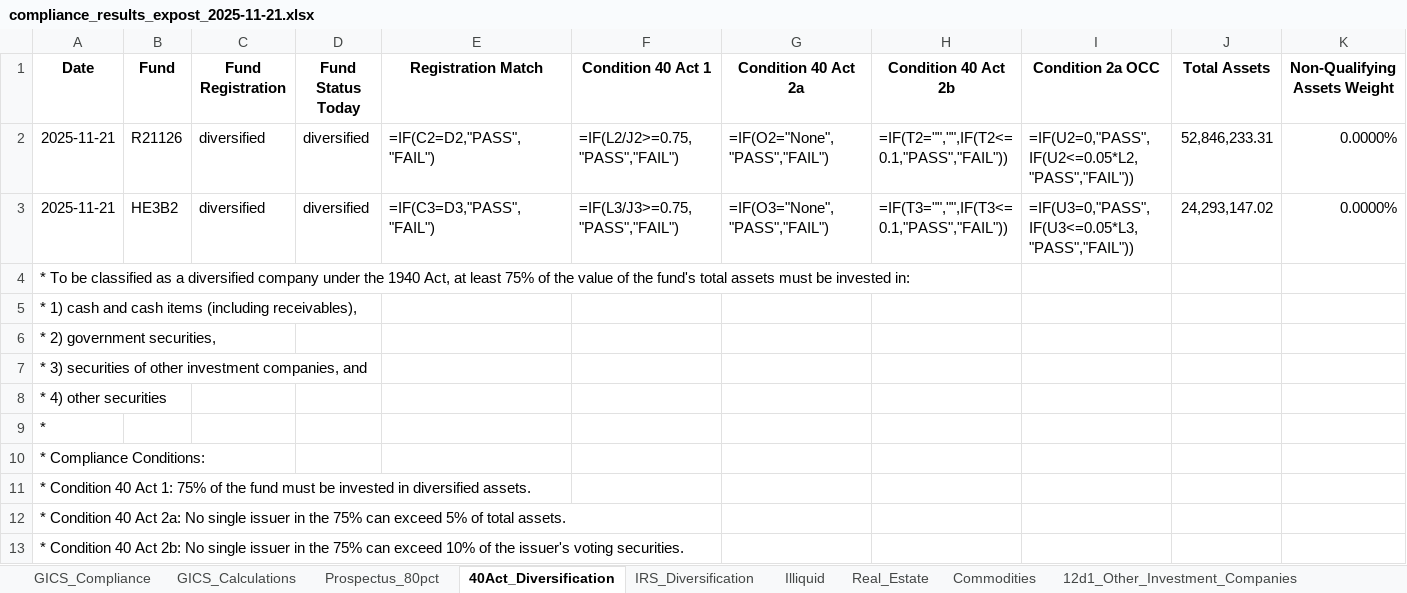
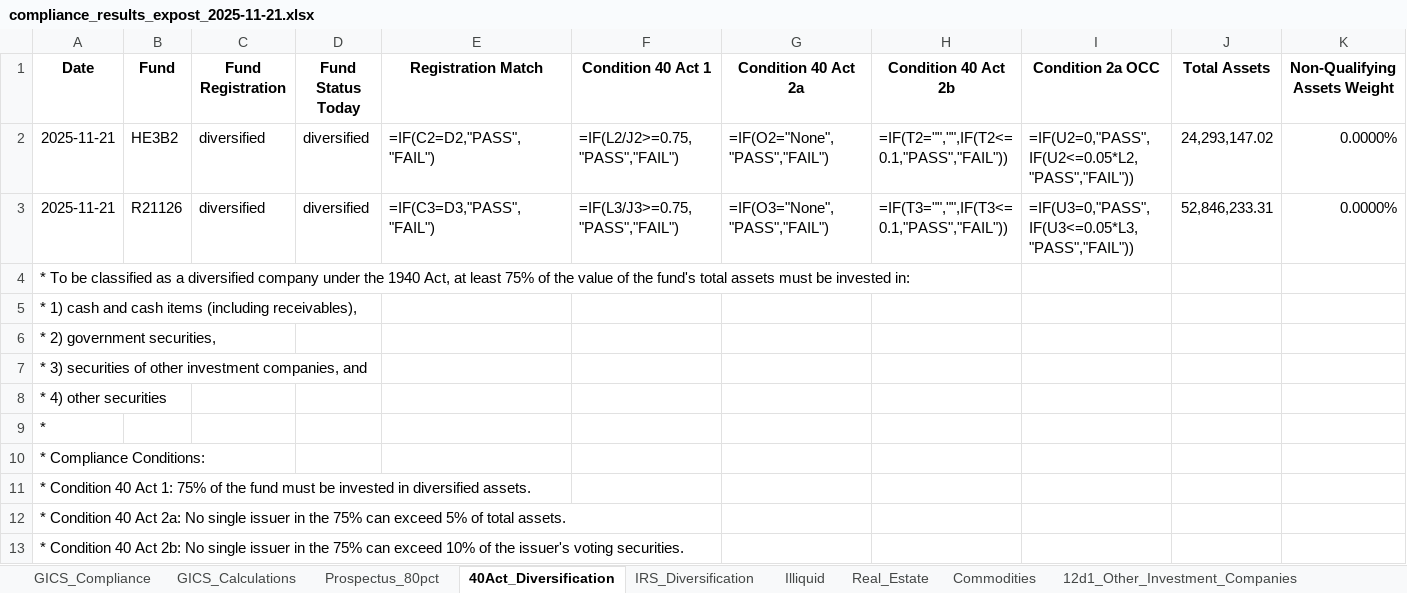
Before and after one commit to pcorc/FundManager, an Excel workbook: outputs/compliance_results_expost_2025-11-21.xlsx, sheet 40Act_Diversification, drawn as a sheet; only a part is shown; values as stored, in another font and other column widths than the file's, no borders; formulas without a stored value are shown as written; removed rows and columns are numbered as before the commit, all else as after; rows hold the shown columns only; the diff names each change by its address in the sheet, - before the commit and + after, or states it on an @@ line.

```diff
--- a/outputs/compliance_results_expost_2025-11-21.xlsx (sheet 40Act_Diversification)
+++ b/outputs/compliance_results_expost_2025-11-21.xlsx (sheet 40Act_Diversification)
-row 2: 2025-11-21 | R21126 | diversified | diversified | =IF(C2=D2,"PASS","FAIL") | =IF(L2/J2>=0.75,"PASS","FAIL") | =IF(O2="None","PASS","FAIL") | =IF(T2="","",IF(T2<=0.1,"PASS","FAIL")) | =IF(U2=0,"PASS",IF(U2<=0.05*L2,"PASS","FAIL")) | 52,846,233.31 | 0.0000%
-E2 (Registration Match): =IF(C3=D3,"PASS","FAIL")
+E2 (Registration Match): =IF(C2=D2,"PASS","FAIL")
-F2 (Condition 40 Act 1): =IF(L3/J3>=0.75,"PASS","FAIL")
+F2 (Condition 40 Act 1): =IF(L2/J2>=0.75,"PASS","FAIL")
-G2 (Condition 40 Act 2a): =IF(O3="None","PASS","FAIL")
+G2 (Condition 40 Act 2a): =IF(O2="None","PASS","FAIL")
-H2 (Condition 40 Act 2b): =IF(T3="","",IF(T3<=0.1,"PASS","FAIL"))
+H2 (Condition 40 Act 2b): =IF(T2="","",IF(T2<=0.1,"PASS","FAIL"))
-I2 (Condition 2a OCC): =IF(U3=0,"PASS",IF(U3<=0.05*L3,"PASS","FAIL"))
+I2 (Condition 2a OCC): =IF(U2=0,"PASS",IF(U2<=0.05*L2,"PASS","FAIL"))
+row 3: 2025-11-21 | R21126 | diversified | diversified | =IF(C3=D3,"PASS","FAIL") | =IF(L3/J3>=0.75,"PASS","FAIL") | =IF(O3="None","PASS","FAIL") | =IF(T3="","",IF(T3<=0.1,"PASS","FAIL")) | =IF(U3=0,"PASS",IF(U3<=0.05*L3,"PASS","FAIL")) | 52,846,233.31 | 0.0000%
```
Also changed, not shown: sheet IRS_Diversification, sheet Prospectus_80pct, sheet 12d3_Securities_Business, sheet 12d1_Other_Investment_Companies, sheet Illiquid, sheet Commodities, 2 more sheets, outputs/trading_compliance_results_2025-11-21.xlsx, 6 other files.
